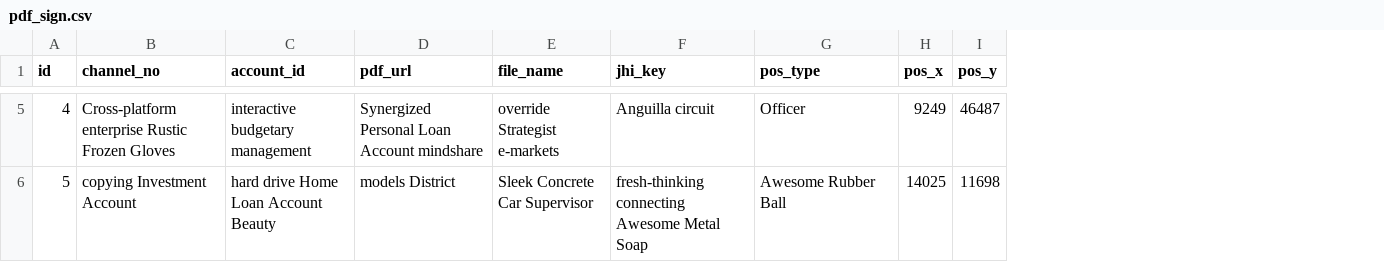
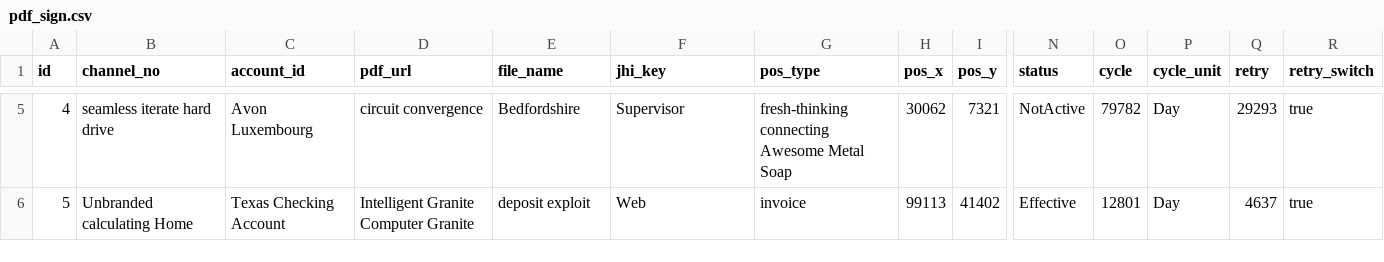
Before and after one commit to ping203/esign, a CSV file: src/main/resources/config/liquibase/fake-data/pdf_sign.csv, drawn as a sheet; only a part is shown, gaps mark what is left out; the diff covers the shown part only; the diff names each change by its address in the sheet, - before the commit and + after, or states it on an @@ line.

Commit message:
Generate entities from JDL Model `esign`
See https://start.jhipster.tech/jdl-studio/#!/view/ef993e05-1b33-4373-969a-e77c766f45de

```diff
--- a/src/main/resources/config/liquibase/fake-data/pdf_sign.csv
+++ b/src/main/resources/config/liquibase/fake-data/pdf_sign.csv
+column N (status), rows 5-6: NotActive | Effective
+column O (cycle), rows 5-6: 79782 | 12801
+column P (cycle_unit), rows 5-6: Day | Day
+column Q (retry), rows 5-6: 29293 | 4637
+column R (retry_switch), rows 5-6: true | true
-B5 (channel_no): Cross-platform enterprise Rustic Frozen Gloves
+B5 (channel_no): seamless iterate hard drive
-C5 (account_id): interactive budgetary management
+C5 (account_id): Avon Luxembourg
-D5 (pdf_url): Synergized Personal Loan Account mindshare
+D5 (pdf_url): circuit convergence
-E5 (file_name): override Strategist e-markets
+E5 (file_name): Bedfordshire
-F5 (jhi_key): Anguilla circuit
+F5 (jhi_key): Supervisor
-G5 (pos_type): Officer
+G5 (pos_type): fresh-thinking connecting Awesome Metal Soap
-H5 (pos_x): 9249
+H5 (pos_x): 30062
-I5 (pos_y): 46487
+I5 (pos_y): 7321
-B6 (channel_no): copying Investment Account
+B6 (channel_no): Unbranded calculating Home
-C6 (account_id): hard drive Home Loan Account Beauty
+C6 (account_id): Texas Checking Account
-D6 (pdf_url): models District
+D6 (pdf_url): Intelligent Granite Computer Granite
-E6 (file_name): Sleek Concrete Car Supervisor
+E6 (file_name): deposit exploit
-F6 (jhi_key): fresh-thinking connecting Awesome Metal Soap
+F6 (jhi_key): Web
-G6 (pos_type): Awesome Rubber Ball
+G6 (pos_type): invoice
-H6 (pos_x): 14025
+H6 (pos_x): 99113
-I6 (pos_y): 11698
+I6 (pos_y): 41402
```
Also changed, not shown: 92 edited cells elsewhere in this file, 40 other files.
